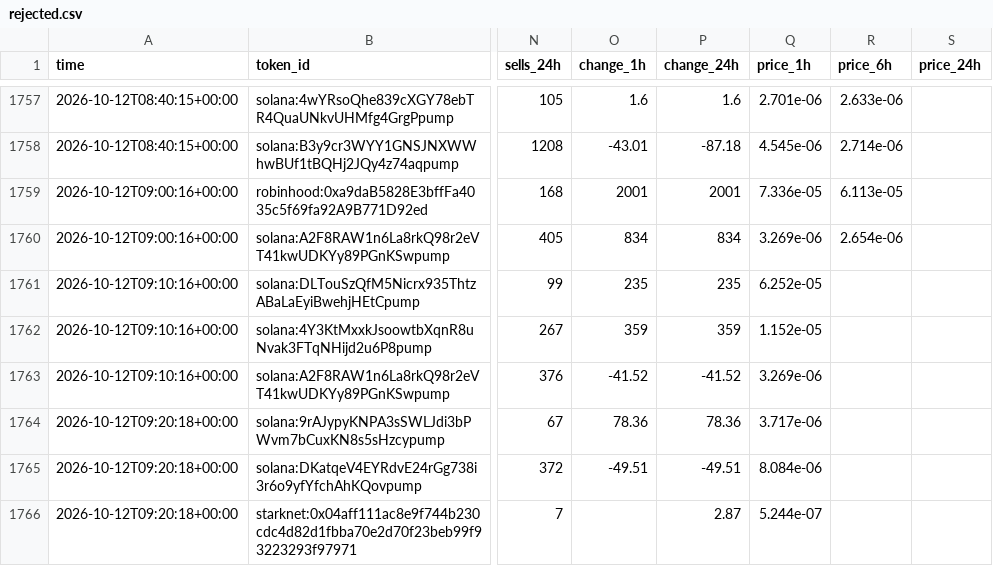
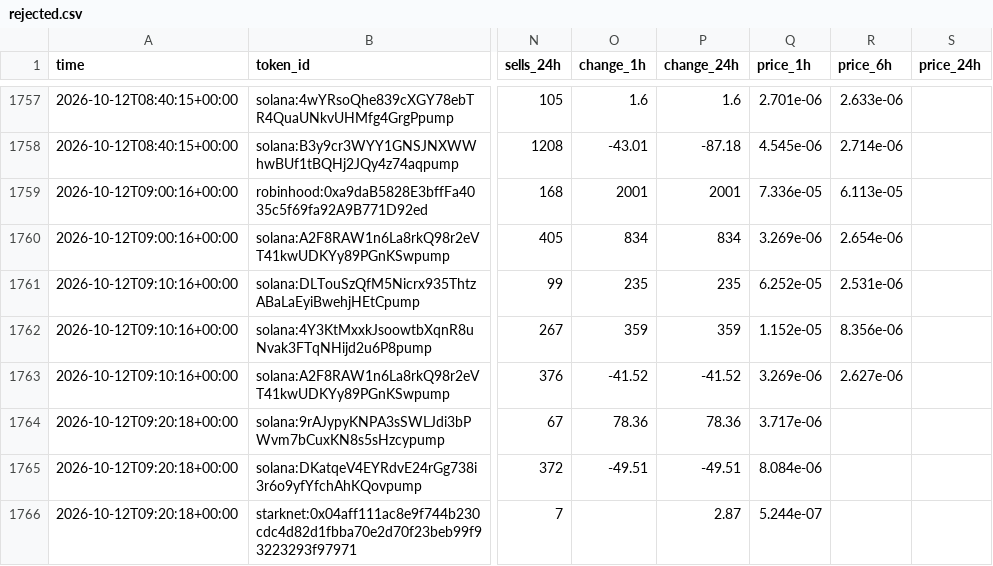
Before and after one commit to zachevm/Telegram-Bot, a CSV file: rejected.csv, drawn as a sheet; only a part is shown, gaps mark what is left out; the diff covers the shown part only; the diff names each change by its address in the sheet, - before the commit and + after, or states it on an @@ line.

```diff
--- a/rejected.csv
+++ b/rejected.csv
-R1761 (price_6h): (empty)
+R1761 (price_6h): 2.531e-06
-R1762 (price_6h): (empty)
+R1762 (price_6h): 8.356e-06
-R1763 (price_6h): (empty)
+R1763 (price_6h): 2.627e-06
```
Also changed, not shown: 7 added rows and 10 edited cells elsewhere in this file, alerts.csv, runs.csv, 1 other file.
